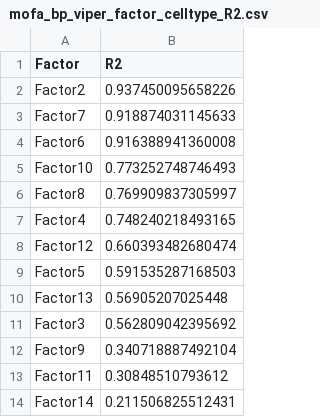
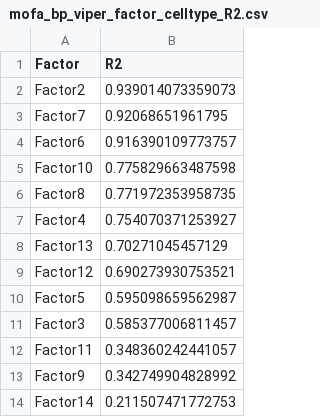
Before and after one commit to EpigenomeInformatics/methylTFR_manuscript, a CSV file: tables/mofa_bp_viper_factor_celltype_R2.csv, drawn as a sheet.

```diff
--- a/tables/mofa_bp_viper_factor_celltype_R2.csv
+++ b/tables/mofa_bp_viper_factor_celltype_R2.csv
@@ -1,14 +1,14 @@
 "Factor","R2"
-"Factor2",0.937450095658226
-"Factor7",0.918874031145633
-"Factor6",0.916388941360008
-"Factor10",0.773252748746493
-"Factor8",0.769909837305997
-"Factor4",0.748240218493165
-"Factor12",0.660393482680474
-"Factor5",0.591535287168503
-"Factor13",0.56905207025448
-"Factor3",0.562809042395692
-"Factor9",0.340718887492104
-"Factor11",0.30848510793612
-"Factor14",0.211506825512431
+"Factor2",0.939014073359073
+"Factor7",0.92068651961795
+"Factor6",0.916390109773757
+"Factor10",0.775829663487598
+"Factor8",0.771972353958735
+"Factor4",0.754070371253927
+"Factor13",0.70271045457129
+"Factor12",0.690273930753521
+"Factor5",0.595098659562987
+"Factor3",0.585377006811457
+"Factor11",0.348360242441057
+"Factor9",0.342749904828992
+"Factor14",0.211507471772753
```
Also changed, not shown: tables/bp_mtfr_viper_row_correlation.csv, tables/diff_jaspar2020_allcelltypes.csv, 15 other files.
